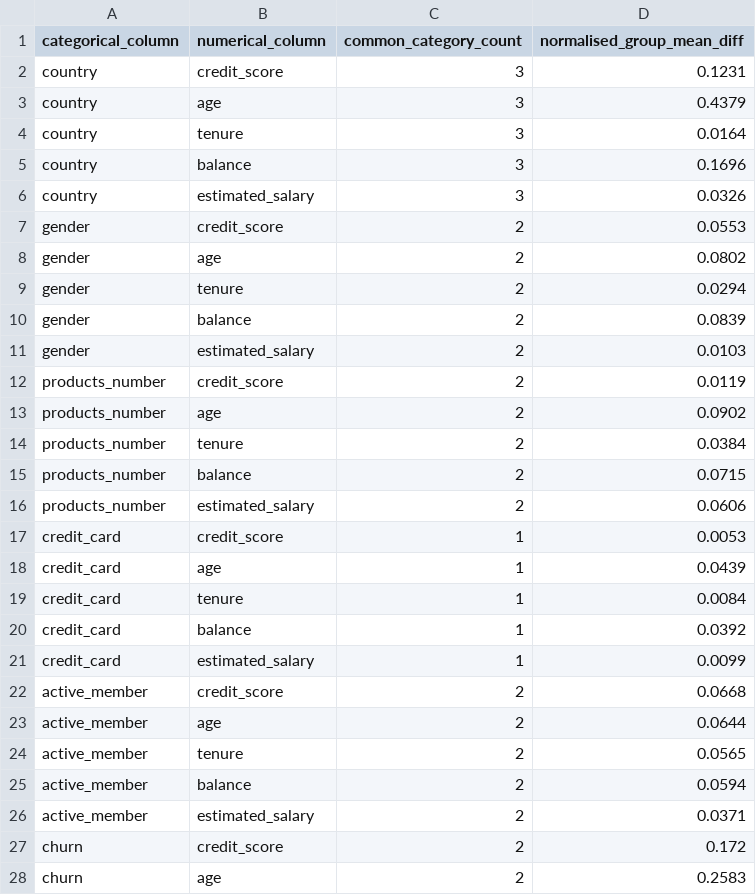
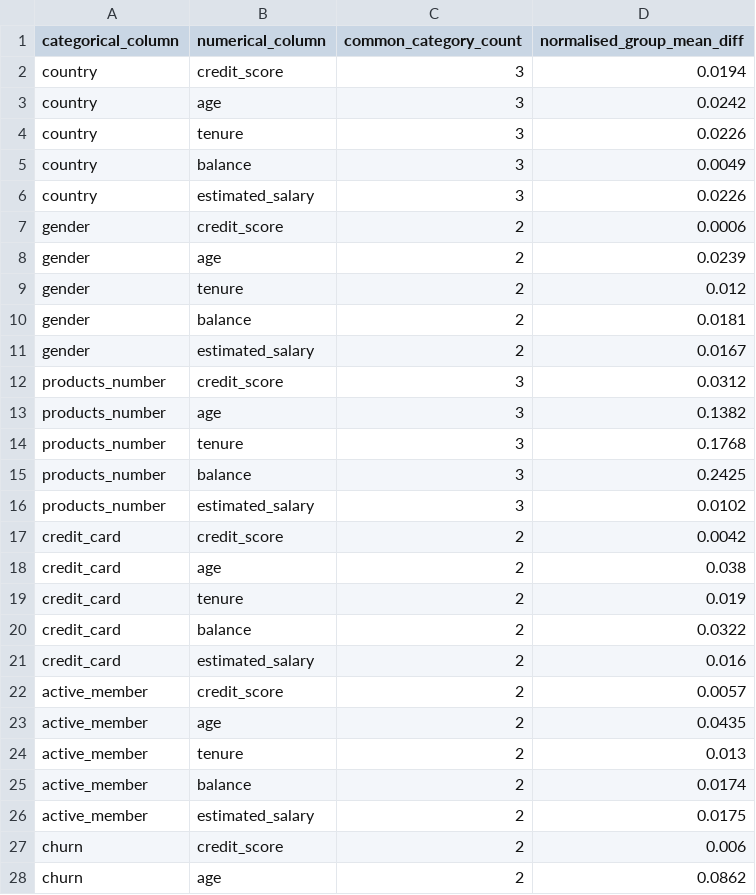
Before and after one commit to Ninad-Badekar/KNN_demo, a CSV file: all_qi_pipeline/output/cat_num_relationship_metrics.csv, drawn as a sheet; only a part is shown; the diff covers the shown part only.

```diff
--- a/all_qi_pipeline/output/cat_num_relationship_metrics.csv
+++ b/all_qi_pipeline/output/cat_num_relationship_metrics.csv
@@ -1,28 +1,28 @@
 categorical_column,numerical_column,common_category_count,normalised_group_mean_diff
-country,credit_score,3,0.1231
-country,age,3,0.4379
-country,tenure,3,0.0164
-country,balance,3,0.1696
-country,estimated_salary,3,0.0326
-gender,credit_score,2,0.0553
-gender,age,2,0.0802
-gender,tenure,2,0.0294
-gender,balance,2,0.0839
-gender,estimated_salary,2,0.0103
-products_number,credit_score,2,0.0119
-products_number,age,2,0.0902
-products_number,tenure,2,0.0384
-products_number,balance,2,0.0715
-products_number,estimated_salary,2,0.0606
-credit_card,credit_score,1,0.0053
-credit_card,age,1,0.0439
-credit_card,tenure,1,0.0084
-credit_card,balance,1,0.0392
-credit_card,estimated_salary,1,0.0099
-active_member,credit_score,2,0.0668
-active_member,age,2,0.0644
-active_member,tenure,2,0.0565
-active_member,balance,2,0.0594
-active_member,estimated_salary,2,0.0371
-churn,credit_score,2,0.172
-churn,age,2,0.2583
+country,credit_score,3,0.0194
+country,age,3,0.0242
+country,tenure,3,0.0226
+country,balance,3,0.0049
+country,estimated_salary,3,0.0226
+gender,credit_score,2,0.0006
+gender,age,2,0.0239
+gender,tenure,2,0.012
+gender,balance,2,0.0181
+gender,estimated_salary,2,0.0167
+products_number,credit_score,3,0.0312
+products_number,age,3,0.1382
+products_number,tenure,3,0.1768
+products_number,balance,3,0.2425
+products_number,estimated_salary,3,0.0102
+credit_card,credit_score,2,0.0042
+credit_card,age,2,0.038
+credit_card,tenure,2,0.019
+credit_card,balance,2,0.0322
+credit_card,estimated_salary,2,0.016
+active_member,credit_score,2,0.0057
+active_member,age,2,0.0435
+active_member,tenure,2,0.013
+active_member,balance,2,0.0174
+active_member,estimated_salary,2,0.0175
+churn,credit_score,2,0.006
+churn,age,2,0.0862
```
Also changed, not shown: 3 edited cells elsewhere in this file, No_target/parameter_combinations.csv, all_qi_pipeline/output/cat_pair_relationship_metrics.csv, 27 other files.
